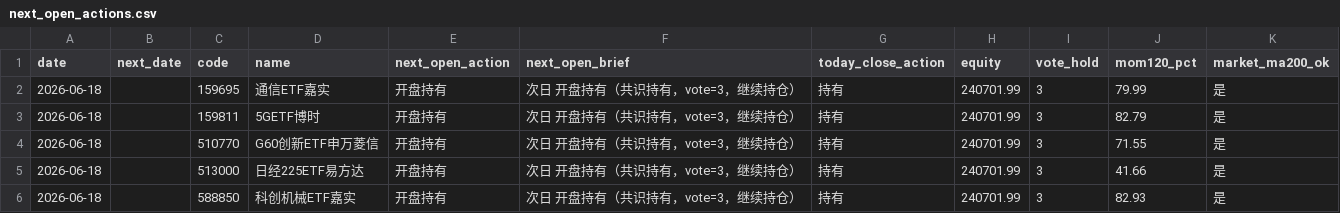
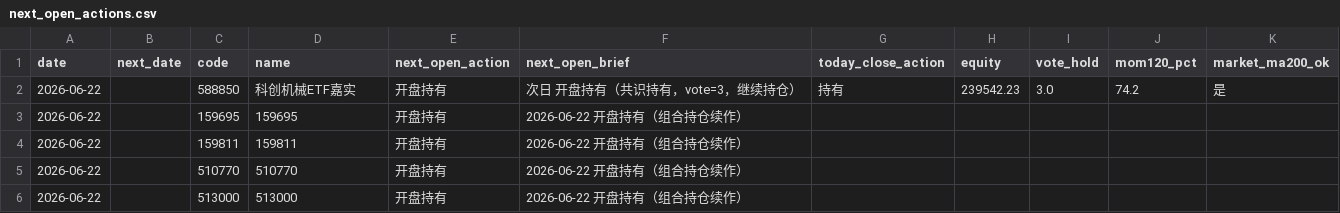
Before and after one commit to eclatnest/etf-consensus, a CSV file: published/daily/next_open_actions.csv, drawn as a sheet.

```diff
--- a/published/daily/next_open_actions.csv
+++ b/published/daily/next_open_actions.csv
@@ -1,6 +1,6 @@
 date,next_date,code,name,next_open_action,next_open_brief,today_close_action,equity,vote_hold,mom120_pct,market_ma200_ok
-2026-06-18,,159695,通信ETF嘉实,开盘持有,次日 开盘持有（共识持有，vote=3，继续持仓）,持有,240701.99,3,79.99,是
-2026-06-18,,159811,5GETF博时,开盘持有,次日 开盘持有（共识持有，vote=3，继续持仓）,持有,240701.99,3,82.79,是
-2026-06-18,,510770,G60创新ETF申万菱信,开盘持有,次日 开盘持有（共识持有，vote=3，继续持仓）,持有,240701.99,3,71.55,是
-2026-06-18,,513000,日经225ETF易方达,开盘持有,次日 开盘持有（共识持有，vote=3，继续持仓）,持有,240701.99,3,41.66,是
-2026-06-18,,588850,科创机械ETF嘉实,开盘持有,次日 开盘持有（共识持有，vote=3，继续持仓）,持有,240701.99,3,82.93,是
+2026-06-22,,588850,科创机械ETF嘉实,开盘持有,次日 开盘持有（共识持有，vote=3，继续持仓）,持有,239542.23,3.0,74.2,是
+2026-06-22,,159695,159695,开盘持有,2026-06-22 开盘持有（组合持仓续作）,,,,,
+2026-06-22,,159811,159811,开盘持有,2026-06-22 开盘持有（组合持仓续作）,,,,,
+2026-06-22,,510770,510770,开盘持有,2026-06-22 开盘持有（组合持仓续作）,,,,,
+2026-06-22,,513000,513000,开盘持有,2026-06-22 开盘持有（组合持仓续作）,,,,,
```
Also changed, not shown: published/daily/portfolio_snapshot.csv, published/daily/portfolio_summary.csv, 3 other files.
